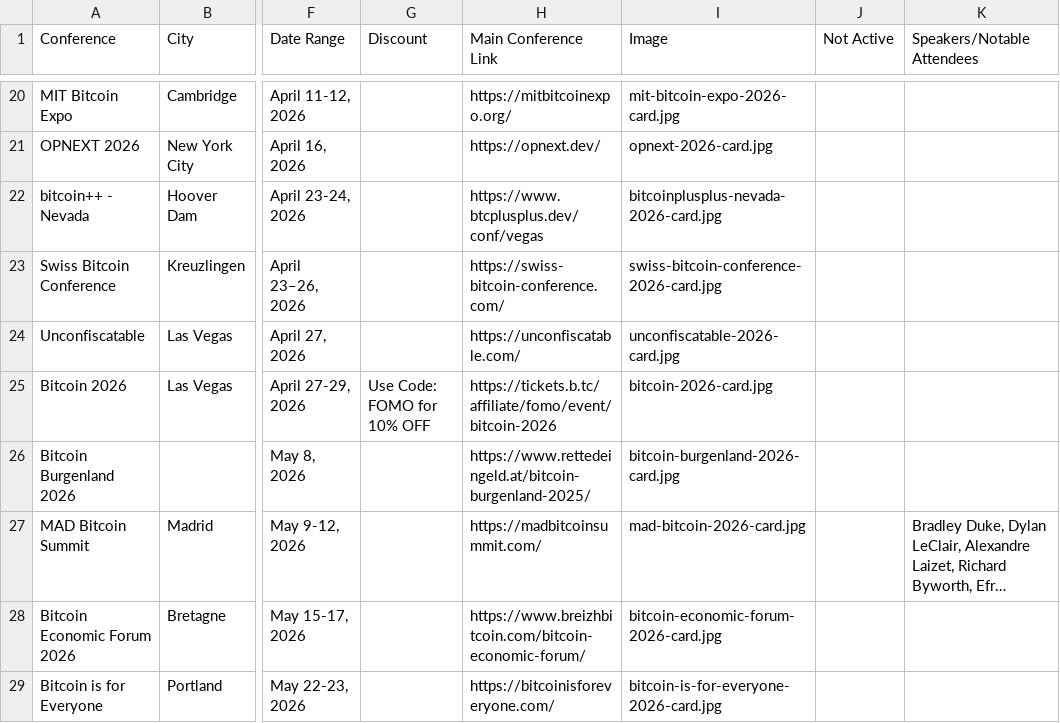
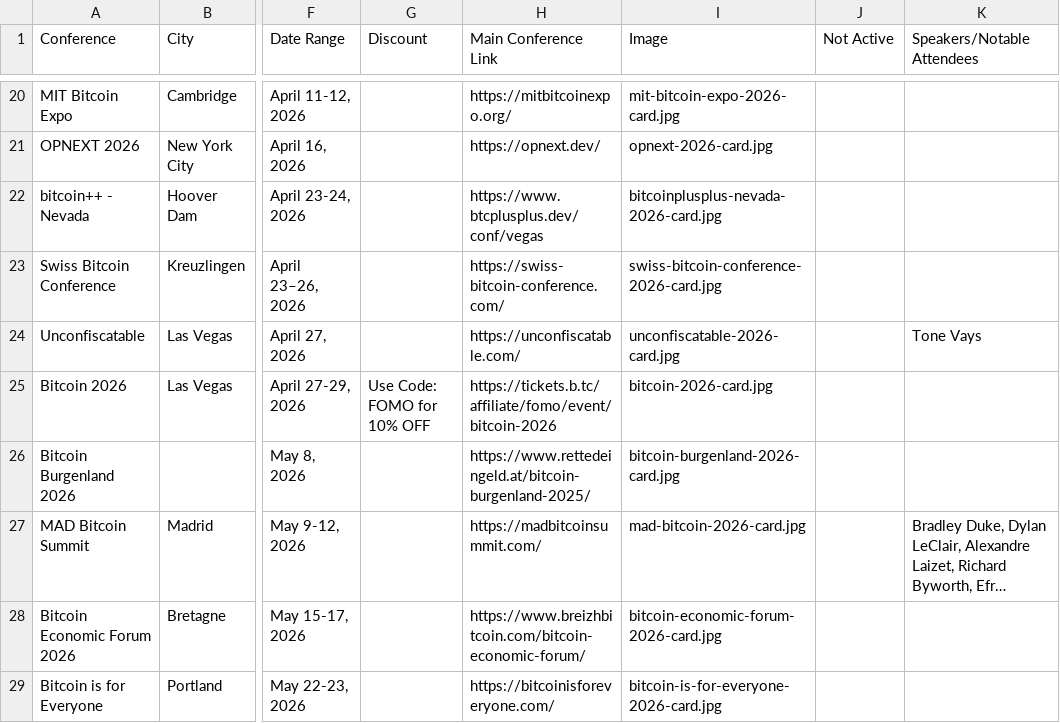
Before and after one commit to goldisdying/proofofconference, a CSV file: Bitcoin Conference List - Sheet1.csv, drawn as a sheet; only a part is shown, gaps mark what is left out; long unchanged cells end in …; the diff names each change by its address in the sheet, - before the commit and + after, or states it on an @@ line.

Commit message:
Add files via upload

```diff
--- a/Bitcoin Conference List - Sheet1.csv
+++ b/Bitcoin Conference List - Sheet1.csv
-K24 (Speakers/Notable Attendees): (empty)
+K24 (Speakers/Notable Attendees): Tone Vays
```
